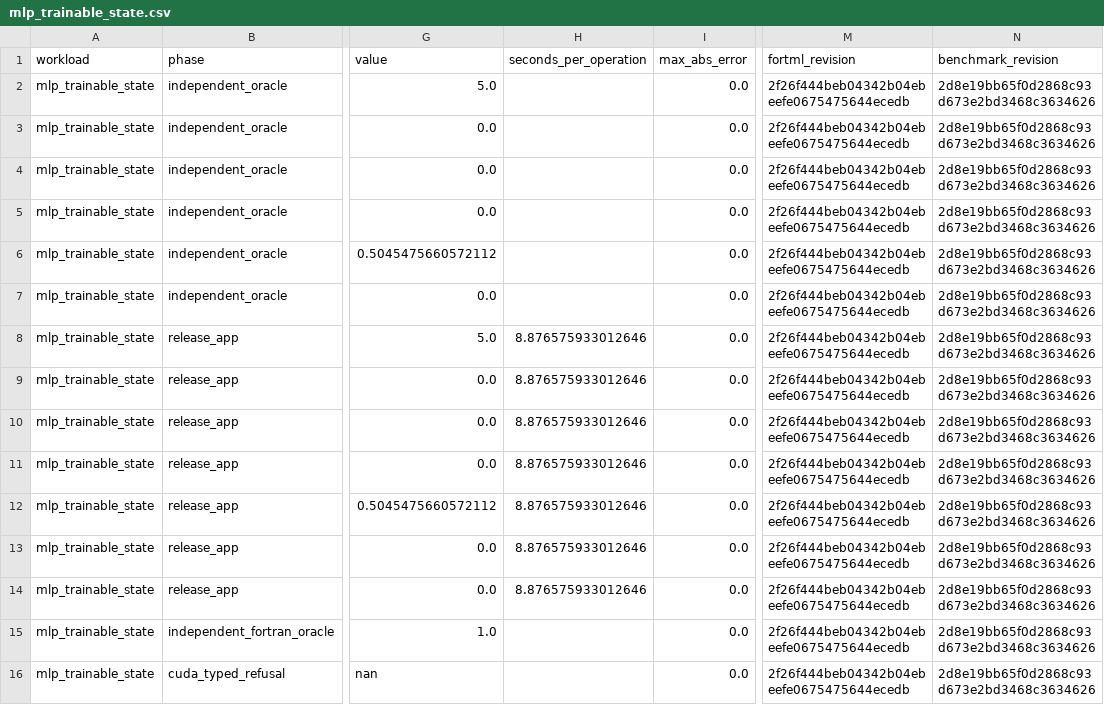
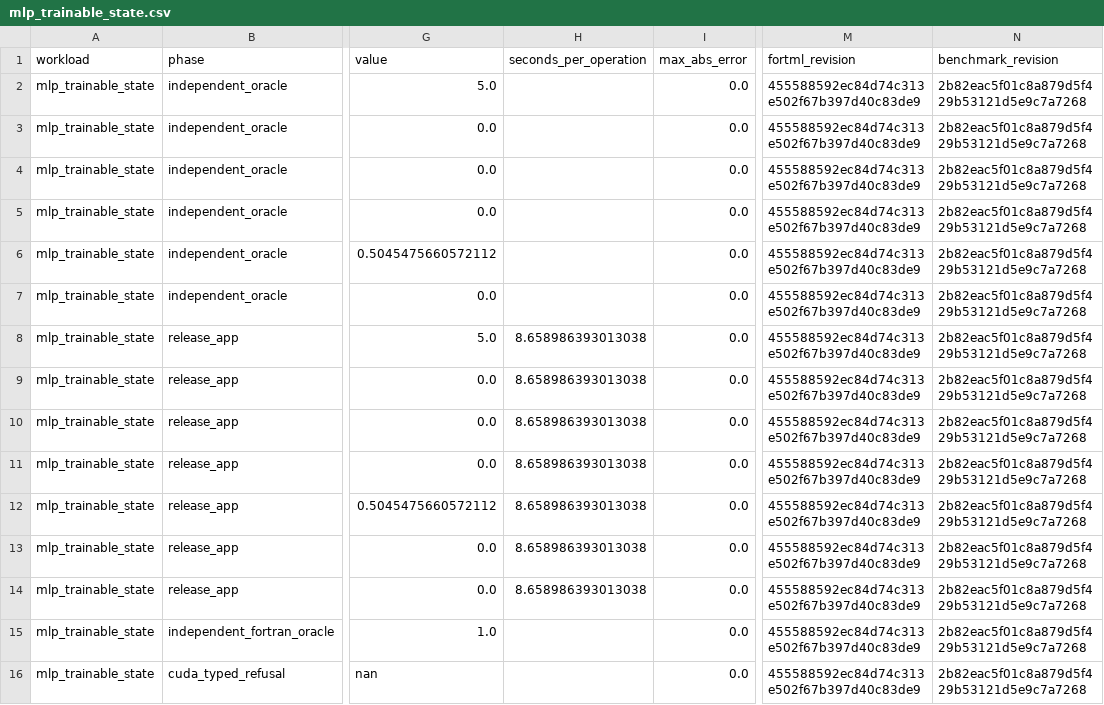
Before and after one commit to lazy-fortran/fortml-bench, a CSV file: results/mlp_trainable_state.csv, drawn as a sheet; only a part is shown, gaps mark what is left out; the diff names each change by its address in the sheet, - before the commit and + after, or states it on an @@ line.

Commit message:
bench: repin freeze oracle after HVP test

```diff
--- a/results/mlp_trainable_state.csv
+++ b/results/mlp_trainable_state.csv
-M2:M16 (fortml_revision): 2f26f444beb04342b04ebeefe0675475644ecedb
+M2:M16 (fortml_revision): 455588592ec84d74c313e502f67b397d40c83de9
-N2:N16 (benchmark_revision): 2d8e19bb65f0d2868c93d673e2bd3468c3634626
+N2:N16 (benchmark_revision): 2b82eac5f01c8a879d5f429b53121d5e9c7a7268
-H8:H14 (seconds_per_operation): 8.876575933012646
+H8:H14 (seconds_per_operation): 8.658986393013038
```
Also changed, not shown: 1 other file.
